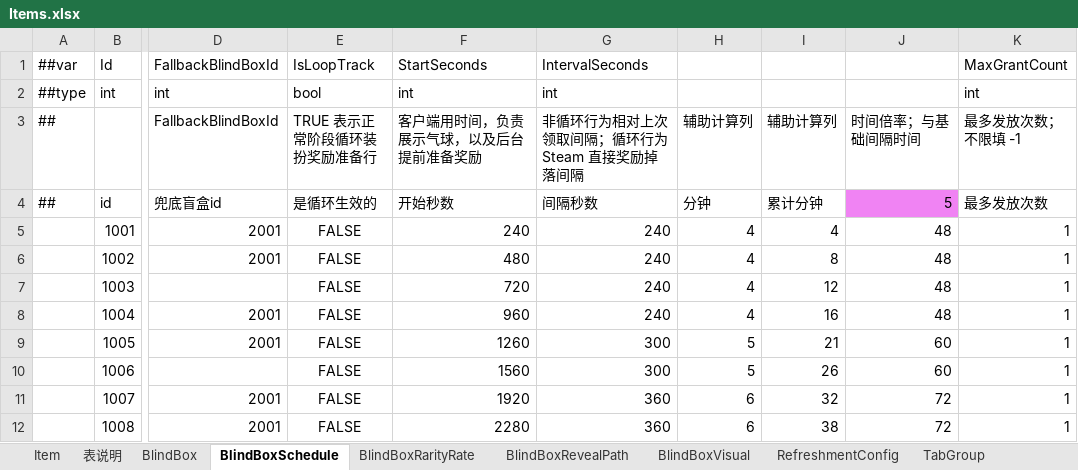
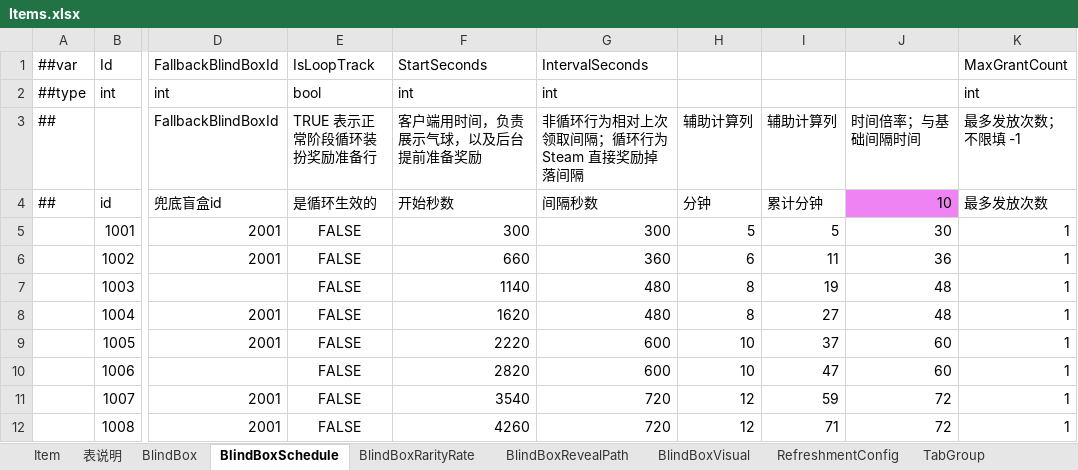
Before and after one commit to SeananTQ/lucky-dog-pub-2026, an Excel workbook: luban-excels/bak/xlsx/Items.xlsx, sheet BlindBoxSchedule, drawn as a sheet; only a part is shown, gaps mark what is left out; values as stored, in another font and other column widths than the file's, no borders; the diff covers the shown part only; the diff names each change by its address in the sheet, - before the commit and + after, or states it on an @@ line.

```diff
--- a/luban-excels/bak/xlsx/Items.xlsx (sheet BlindBoxSchedule)
+++ b/luban-excels/bak/xlsx/Items.xlsx (sheet BlindBoxSchedule)
-J4 (时间倍率；与基础间隔时间): 5
+J4 (时间倍率；与基础间隔时间): 10
-F5 (客户端用时间，负责展示气球，以及后台提前准备奖励): 240
+F5 (客户端用时间，负责展示气球，以及后台提前准备奖励): 300
-G5: 240
+G5: 300
-H5 (辅助计算列): 4
+H5 (辅助计算列): 5
-I5 (辅助计算列): 4
+I5 (辅助计算列): 5
-J5 (时间倍率；与基础间隔时间): 48
+J5 (时间倍率；与基础间隔时间): 30
-F6 (客户端用时间，负责展示气球，以及后台提前准备奖励): 480
+F6 (客户端用时间，负责展示气球，以及后台提前准备奖励): 660
-G6: 240
+G6: 360
-H6 (辅助计算列): 4
+H6 (辅助计算列): 6
-I6 (辅助计算列): 8
+I6 (辅助计算列): 11
-J6 (时间倍率；与基础间隔时间): 48
+J6 (时间倍率；与基础间隔时间): 36
-F7 (客户端用时间，负责展示气球，以及后台提前准备奖励): 720
+F7 (客户端用时间，负责展示气球，以及后台提前准备奖励): 1140
-G7:G8: 240
+G7:G8: 480
-H7:H8 (辅助计算列): 4
+H7:H8 (辅助计算列): 8
-I7 (辅助计算列): 12
+I7 (辅助计算列): 19
-F8 (客户端用时间，负责展示气球，以及后台提前准备奖励): 960
+F8 (客户端用时间，负责展示气球，以及后台提前准备奖励): 1620
-I8 (辅助计算列): 16
+I8 (辅助计算列): 27
-F9 (客户端用时间，负责展示气球，以及后台提前准备奖励): 1260
+F9 (客户端用时间，负责展示气球，以及后台提前准备奖励): 2220
-G9:G10: 300
+G9:G10: 600
-H9:H10 (辅助计算列): 5
+H9:H10 (辅助计算列): 10
-I9 (辅助计算列): 21
+I9 (辅助计算列): 37
-F10 (客户端用时间，负责展示气球，以及后台提前准备奖励): 1560
+F10 (客户端用时间，负责展示气球，以及后台提前准备奖励): 2820
-I10 (辅助计算列): 26
+I10 (辅助计算列): 47
-F11 (客户端用时间，负责展示气球，以及后台提前准备奖励): 1920
+F11 (客户端用时间，负责展示气球，以及后台提前准备奖励): 3540
-G11:G12: 360
+G11:G12: 720
-H11:H12 (辅助计算列): 6
+H11:H12 (辅助计算列): 12
-I11 (辅助计算列): 32
+I11 (辅助计算列): 59
-F12 (客户端用时间，负责展示气球，以及后台提前准备奖励): 2280
+F12 (客户端用时间，负责展示气球，以及后台提前准备奖励): 4260
-I12 (辅助计算列): 38
+I12 (辅助计算列): 71
```
Also changed, not shown: 19 edited cells elsewhere in this sheet, sheet Item, sheet SteamItemDef, sheet LinkTree, sheet RefreshmentConfig, luban-excels/xlsx/Main.xlsx, luban-excels/xlsx/__enums__.xlsx, 6 other files.
